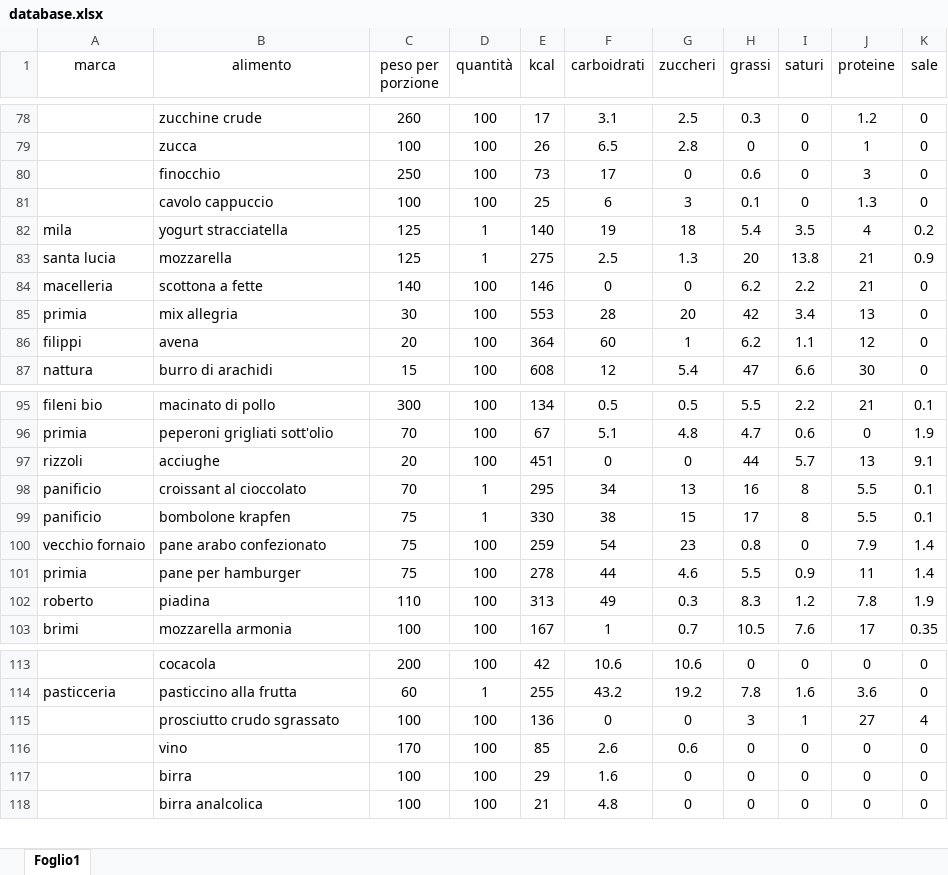
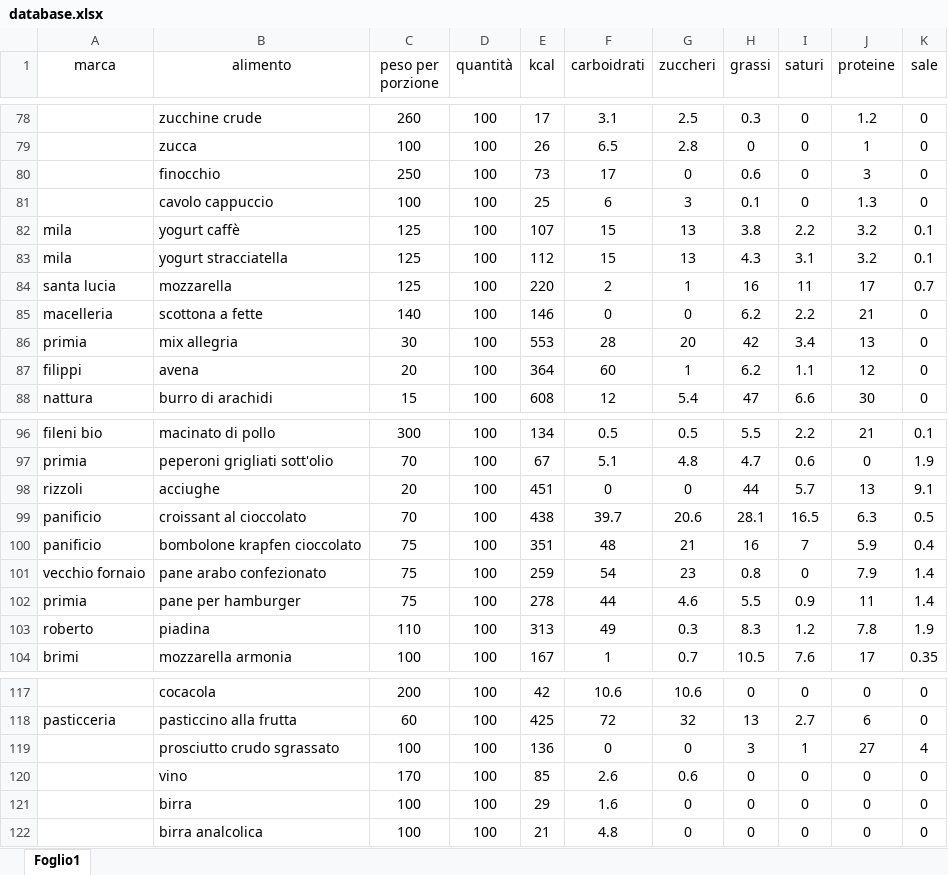
Before and after one commit to Luxipher82/nutritraker, an Excel workbook: database.xlsx, sheet Foglio1, drawn as a sheet; only a part is shown, gaps mark what is left out; values as stored, in another font and other column widths than the file's, no borders; removed rows and columns are numbered as before the commit, all else as after; the diff covers the shown part only; the diff names each change by its address in the sheet, - before the commit and + after, or states it on an @@ line.

```diff
--- a/database.xlsx (sheet Foglio1)
+++ b/database.xlsx (sheet Foglio1)
+row 82: mila | yogurt caffè | 125 | 100 | 107 | 15 | 13 | 3.8 | 2.2 | 3.2 | 0.1
-D83:D84 (quantità): 1
+D83:D84 (quantità): 100
-E83 (kcal): 140
+E83 (kcal): 112
-F83 (carboidrati): 19
+F83 (carboidrati): 15
-G83 (zuccheri): 18
+G83 (zuccheri): 13
-H83 (grassi): 5.4
+H83 (grassi): 4.3
-I83 (saturi): 3.5
+I83 (saturi): 3.1
-J83 (proteine): 4
+J83 (proteine): 3.2
-K83 (sale): 0.2
+K83 (sale): 0.1
-E84 (kcal): 275
+E84 (kcal): 220
-F84 (carboidrati): 2.5
+F84 (carboidrati): 2
-G84 (zuccheri): 1.3
+G84 (zuccheri): 1
-H84 (grassi): 20
+H84 (grassi): 16
-I84 (saturi): 13.8
+I84 (saturi): 11
-J84 (proteine): 21
+J84 (proteine): 17
-K84 (sale): 0.9
+K84 (sale): 0.7
-D99 (quantità): 1
+D99 (quantità): 100
-E99 (kcal): 295
+E99 (kcal): 438
-F99 (carboidrati): 34
+F99 (carboidrati): 39.7
-G99 (zuccheri): 13
+G99 (zuccheri): 20.6
-H99 (grassi): 16
+H99 (grassi): 28.1
-I99 (saturi): 8
+I99 (saturi): 16.5
-J99 (proteine): 5.5
+J99 (proteine): 6.3
-K99 (sale): 0.1
+K99 (sale): 0.5
-row 99: panificio | bombolone krapfen | 75 | 1 | 330 | 38 | 15 | 17 | 8 | 5.5 | 0.1
+row 100: panificio | bombolone krapfen cioccolato | 75 | 100 | 351 | 48 | 21 | 16 | 7 | 5.9 | 0.4
-D118 (quantità): 1
+D118 (quantità): 100
-E118 (kcal): 255
+E118 (kcal): 425
-F118 (carboidrati): 43.2
+F118 (carboidrati): 72
-G118 (zuccheri): 19.2
+G118 (zuccheri): 32
-H118 (grassi): 7.8
+H118 (grassi): 13
-I118 (saturi): 1.6
+I118 (saturi): 2.7
-J118 (proteine): 3.6
+J118 (proteine): 6
```
Also changed, not shown: 3 added rows and 31 edited cells elsewhere in this sheet.
